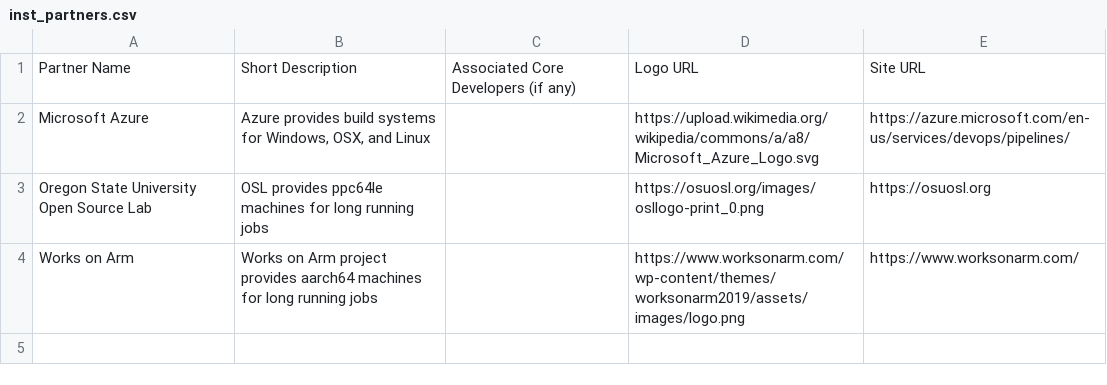
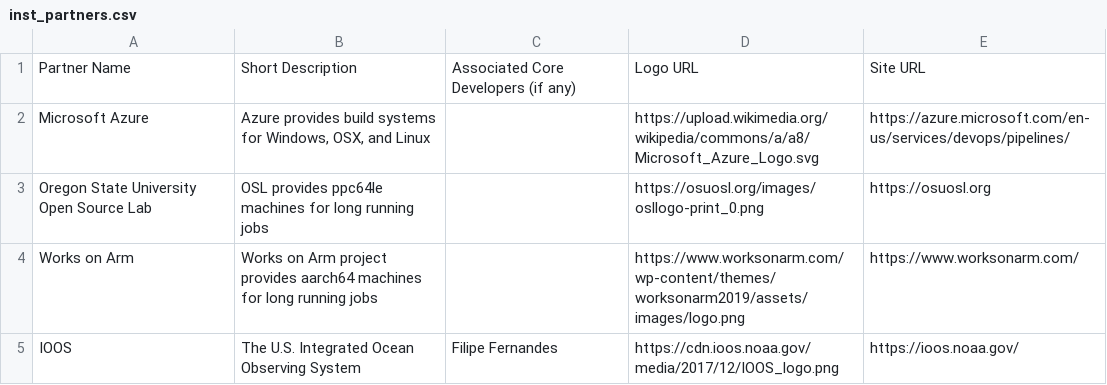
Before and after one commit to ananthrajsinghG/conda-forge, a CSV file: src/inst_partners.csv, drawn as a sheet; the diff names each change by its address in the sheet, - before the commit and + after, or states it on an @@ line.

Commit message:
Added IOOS

```diff
--- a/src/inst_partners.csv
+++ b/src/inst_partners.csv
+row 5: IOOS | The U.S. Integrated Ocean Observing System | Filipe Fernandes | https://cdn.ioos.noaa.gov/media/2017/12/IOOS_logo.png | https://ioos.noaa.gov/
```
